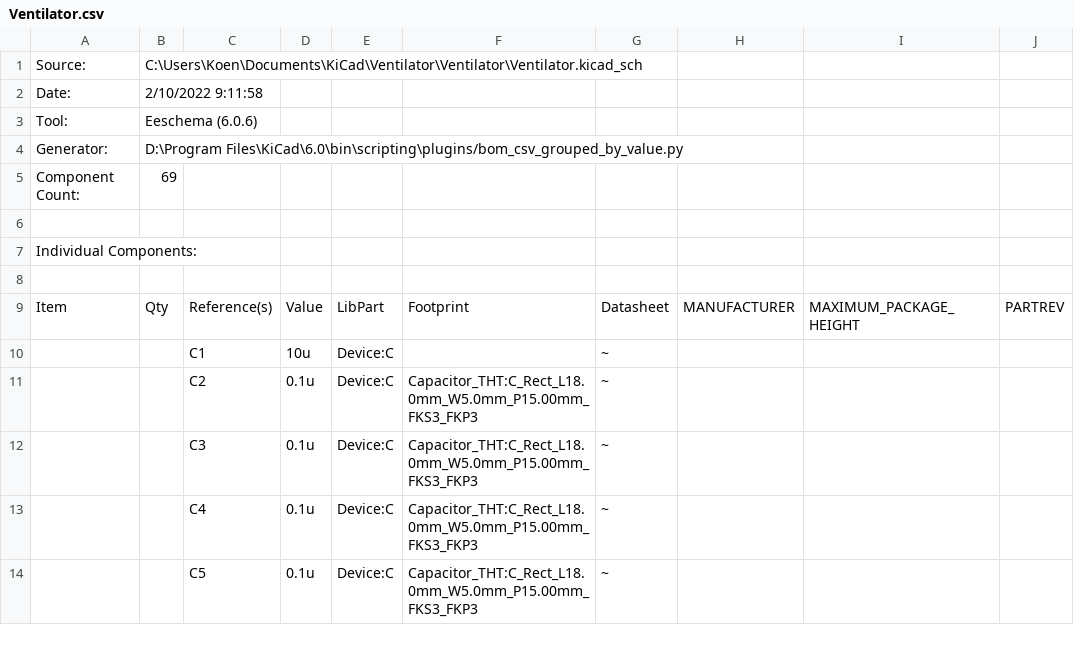
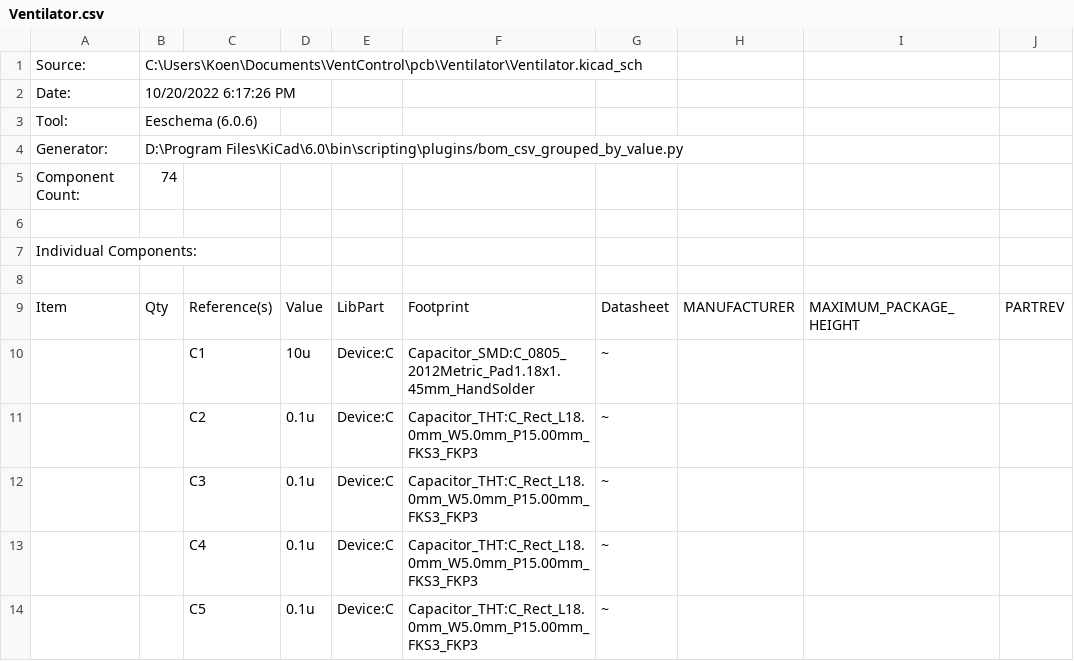
Before and after one commit to Kbij/VentControl, a CSV file: pcb/Ventilator/Ventilator.csv, drawn as a sheet; only a part is shown; the diff covers the shown part only; the diff names each change by its address in the sheet, - before the commit and + after, or states it on an @@ line.

```diff
--- a/pcb/Ventilator/Ventilator.csv
+++ b/pcb/Ventilator/Ventilator.csv
-B1: C:\Users\Koen\Documents\KiCad\Ventilator\Ventilator\Ventilator.kicad_sch
+B1: C:\Users\Koen\Documents\VentControl\pcb\Ventilator\Ventilator.kicad_sch
-B2: 2/10/2022 9:11:58
+B2: 10/20/2022 6:17:26 PM
-B5: 69
+B5: 74
-F10: (empty)
+F10: Capacitor_SMD:C_0805_2012Metric_Pad1.18x1.45mm_HandSolder
```
Also changed, not shown: 7 added rows, 16 edited cells and row numbers in column A elsewhere in this file, 2 other files.
